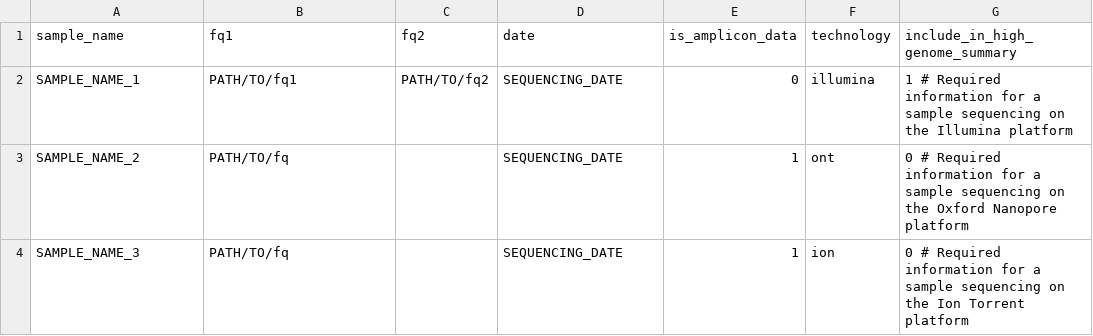
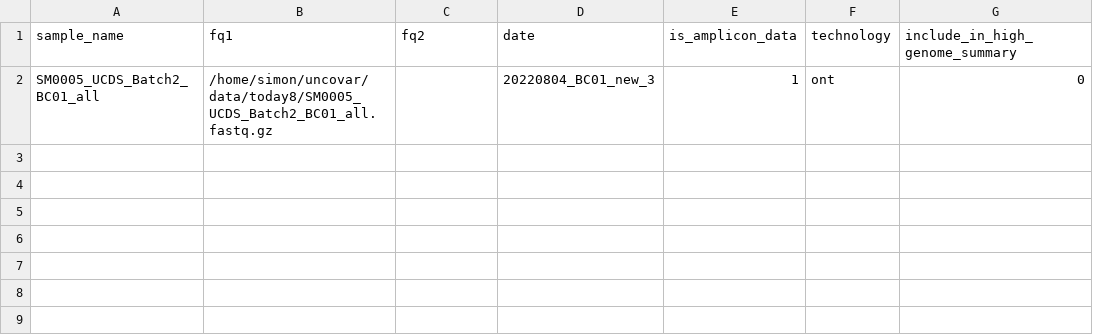
Before and after one commit to IKIM-Essen/uncovar, a CSV file: config/pep/samples.csv, drawn as a sheet.

```diff
--- a/config/pep/samples.csv
+++ b/config/pep/samples.csv
@@ -1,4 +1,2 @@
 sample_name,fq1,fq2,date,is_amplicon_data,technology,include_in_high_genome_summary
-SAMPLE_NAME_1,PATH/TO/fq1,PATH/TO/fq2,SEQUENCING_DATE,0,illumina,1 # Required information for a sample sequencing on the Illumina platform
-SAMPLE_NAME_2,PATH/TO/fq,,SEQUENCING_DATE,1,ont,0 # Required information for a sample sequencing on the Oxford Nanopore platform
-SAMPLE_NAME_3,PATH/TO/fq,,SEQUENCING_DATE,1,ion,0 # Required information for a sample sequencing on the Ion Torrent platform
+SM0005_UCDS_Batch2_BC01_all,"/home/simon/uncovar/data/today8/SM0005_UCDS_Batch2_BC01_all.fastq.gz",,20220804_BC01_new_3,1,ont,0
```
Also changed, not shown: 2 other files.
